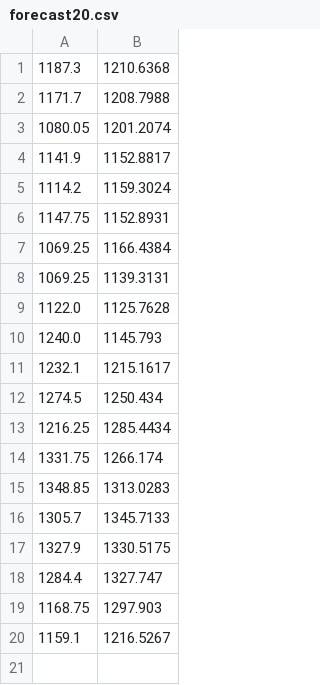
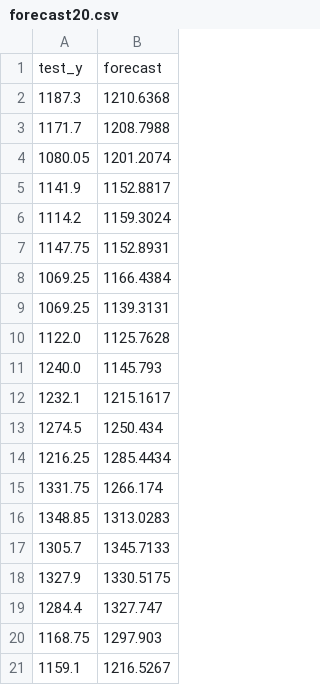
Before and after one commit to renero/trader, a CSV file: data/forecast20.csv, drawn as a sheet; the diff names each change by its address in the sheet, - before the commit and + after, or states it on an @@ line.

```diff
--- a/data/forecast20.csv
+++ b/data/forecast20.csv
+row 1: test_y | forecast
```
Also changed, not shown: 8 other files.
